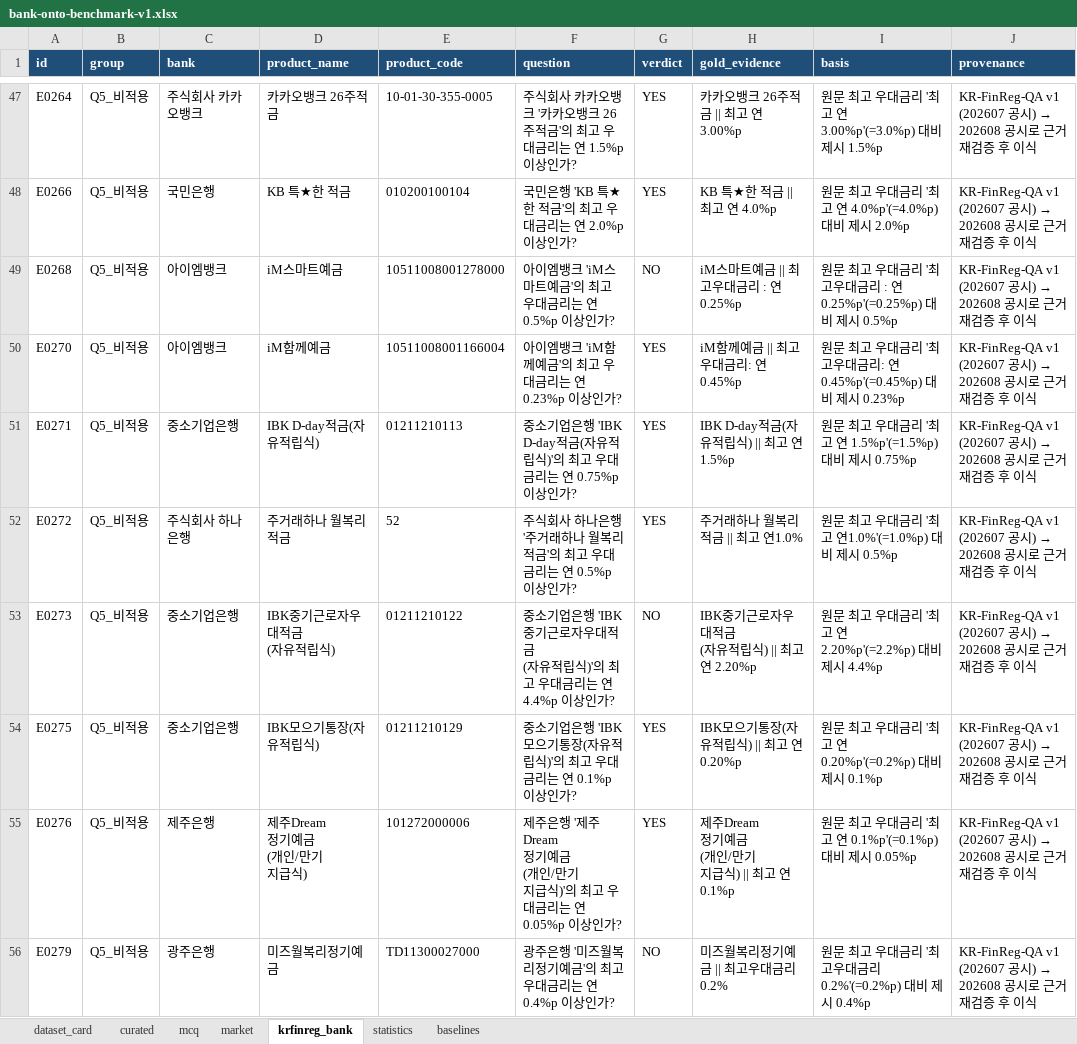
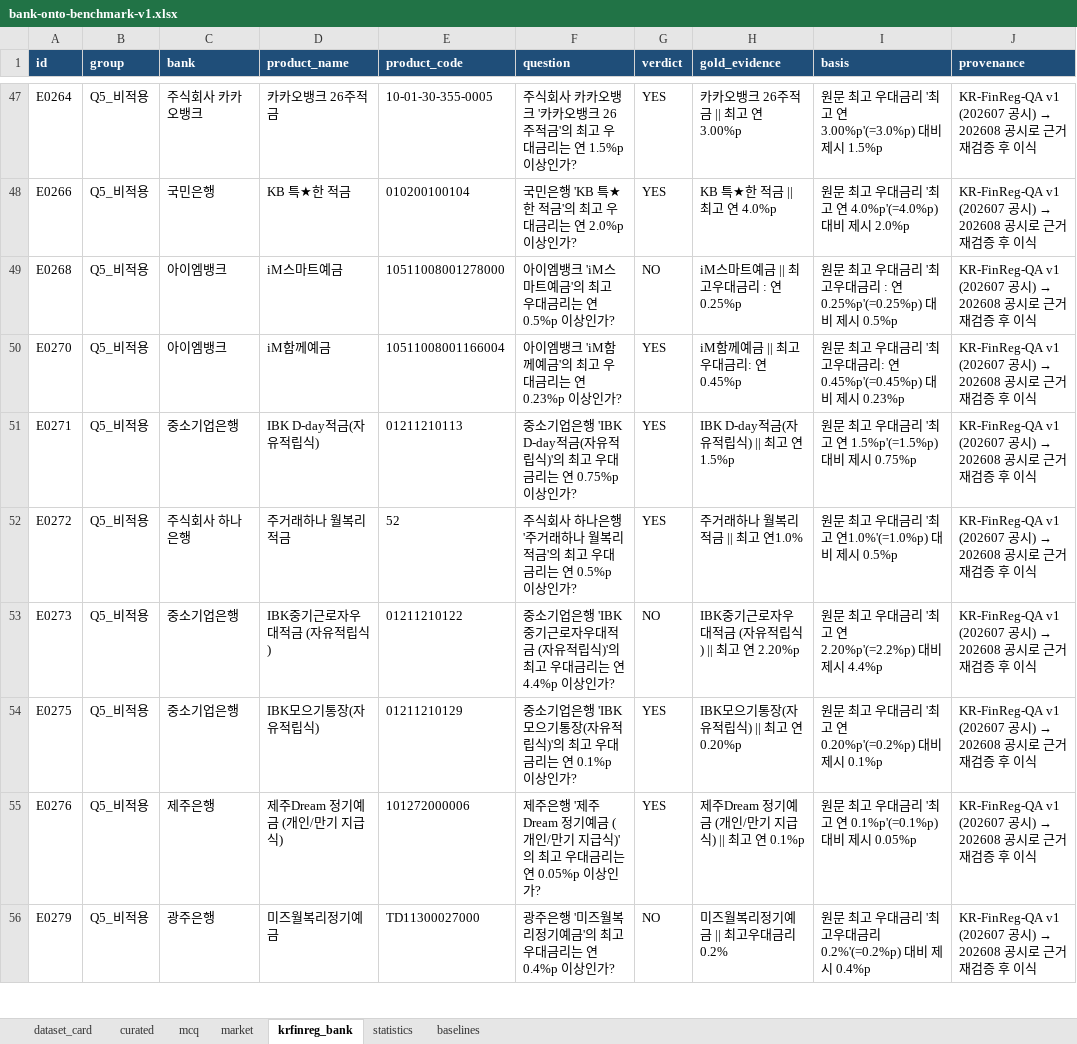
Before and after one commit to BancaKim/Bank_Onto, an Excel workbook: docs/bank-onto-benchmark-v1.xlsx, sheet krfinreg_bank, drawn as a sheet; only a part is shown, gaps mark what is left out; values as stored, in another font and other column widths than the file's, no borders; ↵ is a line break in a cell; the diff covers the shown part only; the diff names each change by its address in the sheet, - before the commit and + after, or states it on an @@ line.

```diff
--- a/docs/bank-onto-benchmark-v1.xlsx (sheet krfinreg_bank)
+++ b/docs/bank-onto-benchmark-v1.xlsx (sheet krfinreg_bank)
-D53 (product_name): IBK중기근로자우대적금 ↵ (자유적립식)
+D53 (product_name): IBK중기근로자우대적금 (자유적립식)
-F53 (question): …상인가?
+F53 (question): …상인가?
-H53 (gold_evidence): IBK중기근로자우대적금 ↵ (자유적립식) || 최고 연 2.20%p
+H53 (gold_evidence): IBK중기근로자우대적금 (자유적립식) || 최고 연 2.20%p
-D55 (product_name): 제주Dream ↵ 정기예금 ↵ (개인/만기 ↵ 지급식)
+D55 (product_name): 제주Dream 정기예금 (개인/만기 지급식)
-F55 (question): …상인가?
+F55 (question): …상인가?
-H55 (gold_evidence): 제주Dream ↵ 정기예금 ↵ (개인/만기 ↵ 지급식) || 최고 연 0.1%p
+H55 (gold_evidence): 제주Dream 정기예금 (개인/만기 지급식) || 최고 연 0.1%p
```
Also changed, not shown: 23 edited cells elsewhere in this sheet, sheet market, docs/bank-onto-bench-v2.xlsx, 13 other files.
